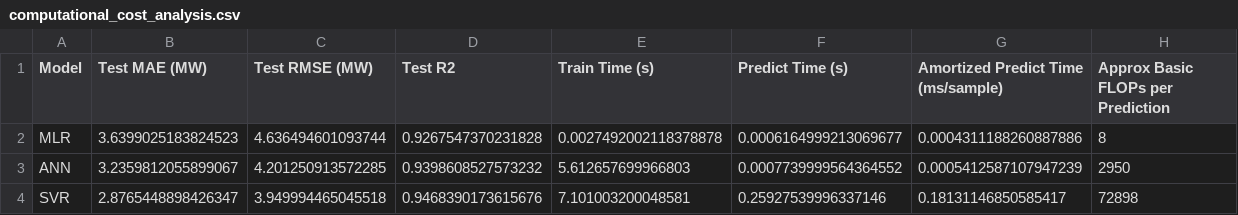
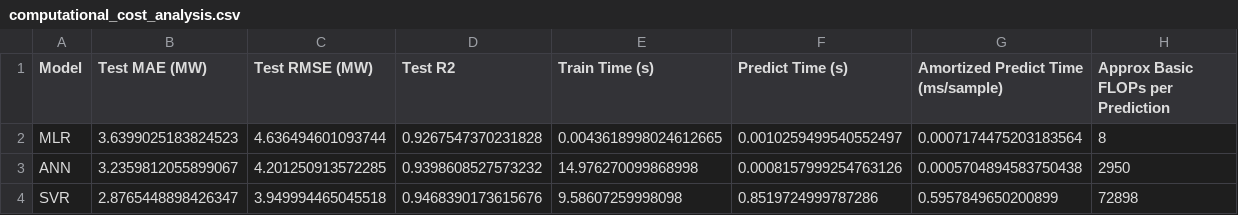
Before and after one commit to M0HUSSA1N/MMA3001, a CSV file: results/computational_cost_analysis.csv, drawn as a sheet.

```diff
--- a/results/computational_cost_analysis.csv
+++ b/results/computational_cost_analysis.csv
@@ -1,4 +1,4 @@
 Model,Test MAE (MW),Test RMSE (MW),Test R2,Train Time (s),Predict Time (s),Amortized Predict Time (ms/sample),Approx Basic FLOPs per Prediction
-MLR,3.6399025183824523,4.636494601093744,0.9267547370231828,0.0027492002118378878,0.0006164999213069677,0.0004311188260887886,8
-ANN,3.2359812055899067,4.201250913572285,0.9398608527573232,5.612657699966803,0.0007739999564364552,0.0005412587107947239,2950
-SVR,2.8765448898426347,3.949994465045518,0.9468390173615676,7.101003200048581,0.25927539996337146,0.18131146850585417,72898
+MLR,3.6399025183824523,4.636494601093744,0.9267547370231828,0.0043618998024612665,0.0010259499540552497,0.0007174475203183564,8
+ANN,3.2359812055899067,4.201250913572285,0.9398608527573232,14.976270099868998,0.0008157999254763126,0.0005704894583750438,2950
+SVR,2.8765448898426347,3.949994465045518,0.9468390173615676,9.58607259998098,0.8519724999787286,0.5957849650200899,72898
```
Also changed, not shown: results/ann_tuning_results.csv, results/model_performance_results.csv, 4 other files.
